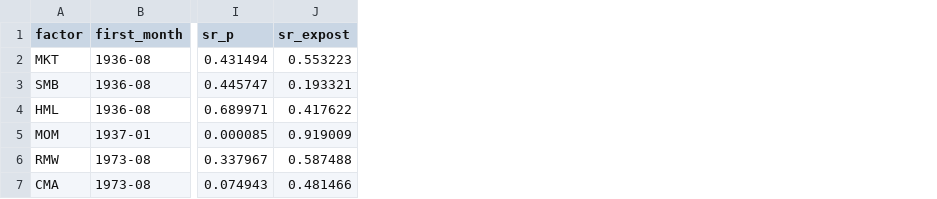
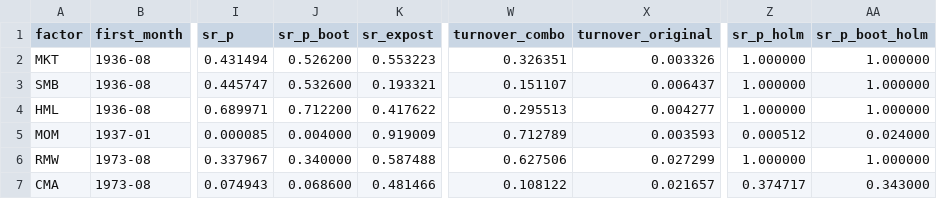
Before and after one commit to mal0ware/ballast, a CSV file: results/realtime_extended.csv, drawn as a sheet; only a part is shown, gaps mark what is left out; the diff names each change by its address in the sheet, - before the commit and + after, or states it on an @@ line.

Commit message:
Regenerate results; lead the write-up with the after-cost result
Before costs the market, momentum and RMW alphas are significant. At 10 bps
per unit of turnover only momentum's survives a Holm correction, and its
real-time Sharpe gain breaks even at 76 bps. Report the significant post-2016
HML and CMA losses in the README, call the cause of the replication gaps
unexplained, answer the HC0, multiplicity and cost questions in PAPER.md,
and drop the Roadmap and name sections.

```diff
--- a/results/realtime_extended.csv
+++ b/results/realtime_extended.csv
+column J (sr_p_boot), rows 2-7: 0.526200 | 0.532600 | 0.712200 | 0.004000 | 0.340000 | 0.068600
+column W (turnover_combo), rows 2-7: 0.326351 | 0.151107 | 0.295513 | 0.712789 | 0.627506 | 0.108122
+column X (turnover_original), rows 2-7: 0.003326 | 0.006437 | 0.004277 | 0.003593 | 0.027299 | 0.021657
+column Z (sr_p_holm), rows 2-7: 1.000000 | 1.000000 | 1.000000 | 0.000512 | 1.000000 | 0.374717
+column AA (sr_p_boot_holm), rows 2-7: 1.000000 | 1.000000 | 1.000000 | 0.024000 | 1.000000 | 0.343000
```
Also changed, not shown: results/realtime_new_months.csv, results/realtime_paper_sample.csv, 14 other files.
